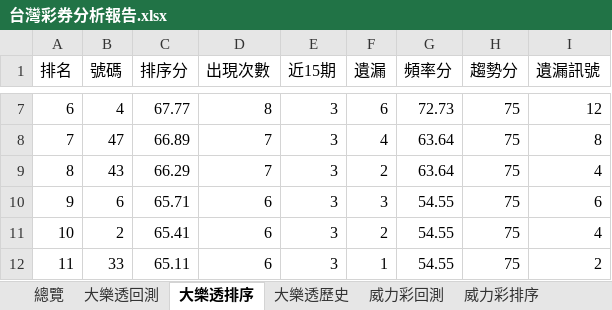
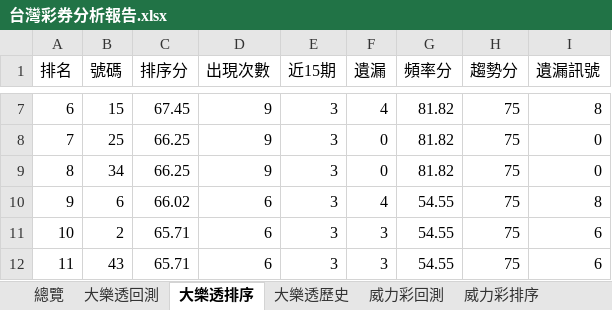
Before and after one commit to samyiqrs/taiwan-lottery-dashboard, an Excel workbook: 台灣彩券分析報告.xlsx, sheet 大樂透排序, drawn as a sheet; only a part is shown, gaps mark what is left out; values as stored, in another font and other column widths than the file's, no borders; the diff covers the shown part only; the diff names each change by its address in the sheet, - before the commit and + after, or states it on an @@ line.

```diff
--- a/台灣彩券分析報告.xlsx (sheet 大樂透排序)
+++ b/台灣彩券分析報告.xlsx (sheet 大樂透排序)
-B7 (號碼): 4
+B7 (號碼): 15
-C7 (排序分): 67.77
+C7 (排序分): 67.45
-D7 (出現次數): 8
+D7 (出現次數): 9
-F7 (遺漏): 6
+F7 (遺漏): 4
-G7 (頻率分): 72.73
+G7 (頻率分): 81.82
-I7 (遺漏訊號): 12
+I7 (遺漏訊號): 8
-B8 (號碼): 47
+B8 (號碼): 25
-C8 (排序分): 66.89
+C8 (排序分): 66.25
-D8:D9 (出現次數): 7
+D8:D9 (出現次數): 9
-F8 (遺漏): 4
+F8 (遺漏): 0
-G8:G9 (頻率分): 63.64
+G8:G9 (頻率分): 81.82
-I8 (遺漏訊號): 8
+I8 (遺漏訊號): 0
-B9 (號碼): 43
+B9 (號碼): 34
-C9 (排序分): 66.29
+C9 (排序分): 66.25
-F9 (遺漏): 2
+F9 (遺漏): 0
-I9 (遺漏訊號): 4
+I9 (遺漏訊號): 0
-C10 (排序分): 65.71
+C10 (排序分): 66.02
-F10 (遺漏): 3
+F10 (遺漏): 4
-I10 (遺漏訊號): 6
+I10 (遺漏訊號): 8
-C11 (排序分): 65.41
+C11 (排序分): 65.71
-F11 (遺漏): 2
+F11 (遺漏): 3
-I11 (遺漏訊號): 4
+I11 (遺漏訊號): 6
-B12 (號碼): 33
+B12 (號碼): 43
-C12 (排序分): 65.11
+C12 (排序分): 65.71
-F12 (遺漏): 1
+F12 (遺漏): 3
-I12 (遺漏訊號): 2
+I12 (遺漏訊號): 6
```
Also changed, not shown: 245 edited cells elsewhere in this sheet, sheet 大樂透歷史, sheet 大樂透回測, sheet 總覽, 4 other files.
